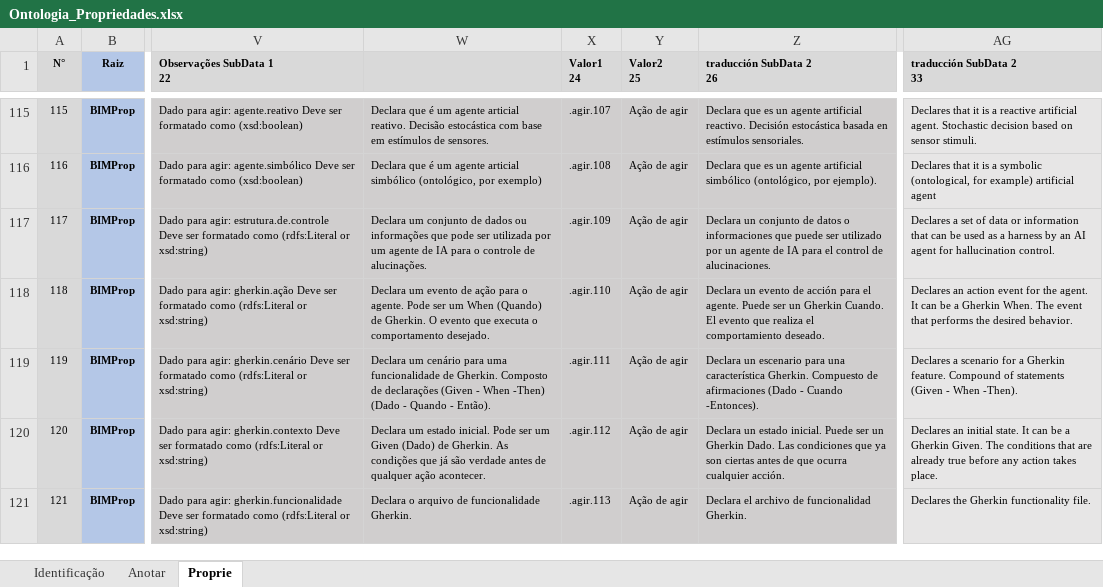
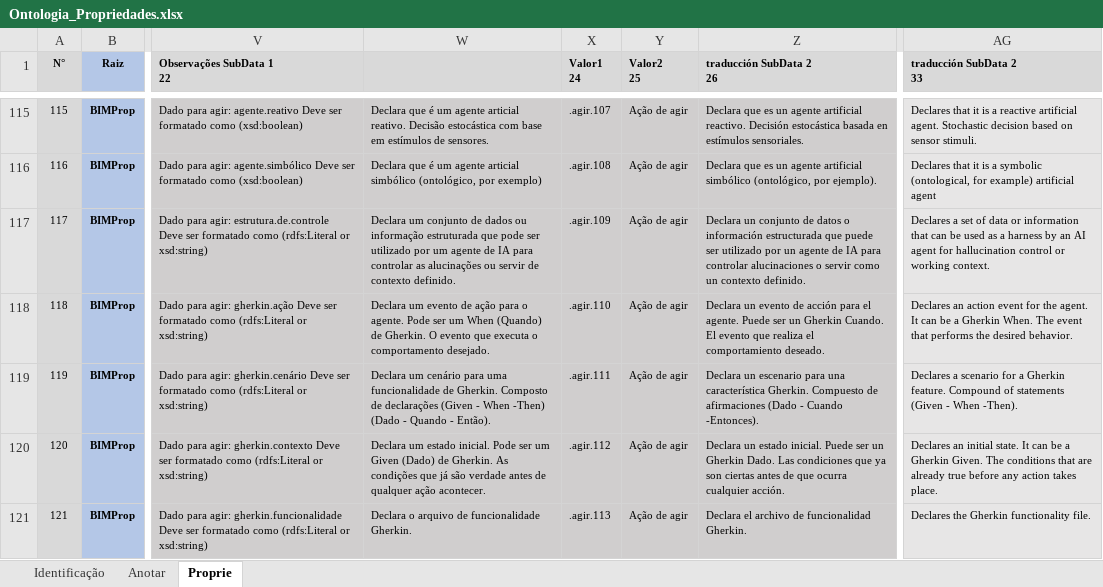
Before and after one commit to JLMenegotto/OntologiaBIM, an Excel workbook: Versão5/Ontologia_Propriedades.xlsx, sheet Proprie, drawn as a sheet; only a part is shown, gaps mark what is left out; values as stored, in another font and other column widths than the file's, no borders; conditional formats not drawn; the diff names each change by its address in the sheet, - before the commit and + after, or states it on an @@ line.

Commit message:
Add files via upload

```diff
--- a/Versão5/Ontologia_Propriedades.xlsx (sheet Proprie)
+++ b/Versão5/Ontologia_Propriedades.xlsx (sheet Proprie)
-W117: …dados ou informações que pode ser utilizada por um agente de IA para o controle de alucinações.
+W117: …dados ou informação estruturada que pode ser utilizado por um agente de IA para controlar as alucinações ou servir de contexto definido.
-Z117 (traducción SubData 2 26): …datos o informaciones que puede ser utilizado por un agente de IA para el control de alucinaciones.
+Z117 (traducción SubData 2 26): …datos o información estructurada que puede ser utilizado por un agente de IA para controlar alucinaciones o servir como un contexto definido.
-AG117 (traducción SubData 2 33): …for hallucination control.
+AG117 (traducción SubData 2 33): …for hallucination control or working context.
```
Also changed, not shown: sheet Identificação.
